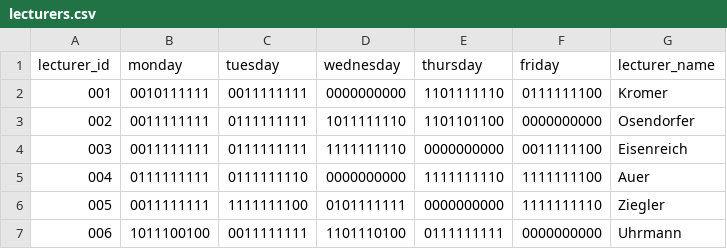
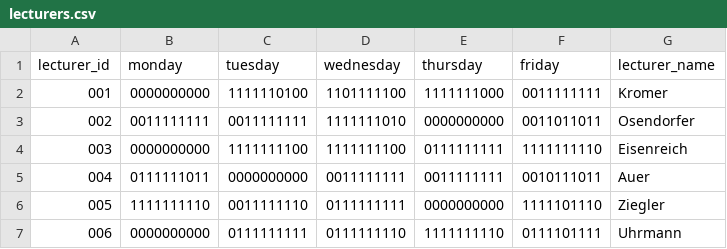
Before and after one commit to Hohnik/scheduler, a CSV file: db/lecturers.csv, drawn as a sheet; only a part is shown; the diff covers the shown part only.

```diff
--- a/db/lecturers.csv
+++ b/db/lecturers.csv
@@ -1,7 +1,7 @@
 lecturer_id,monday,tuesday,wednesday,thursday,friday,lecturer_name
-001,0010111111,0011111111,0000000000,1101111110,0111111100,Kromer
-002,0011111111,0111111111,1011111110,1101101100,0000000000,Osendorfer
-003,0011111111,0111111111,1111111110,0000000000,0011111100,Eisenreich
-004,0111111111,0111111110,0000000000,1111111110,1111111100,Auer
-005,0011111111,1111111100,0101111111,0000000000,1111111110,Ziegler
-006,1011100100,0011111111,1101110100,0111111111,0000000000,Uhrmann
+001,0000000000,1111110100,1101111100,1111111000,0011111111,Kromer
+002,0011111111,0011111111,1111111010,0000000000,0011011011,Osendorfer
+003,0000000000,1111111100,1111111100,0111111111,1111111110,Eisenreich
+004,0111111011,0000000000,0011111111,0011111111,0010111011,Auer
+005,1111111110,0011111110,0111111111,0000000000,1111101110,Ziegler
+006,0000000000,0111111111,0111111110,1111111110,0111101111,Uhrmann
```
Also changed, not shown: 13 edited cells elsewhere in this file, db/modules.csv, 1 other file.
